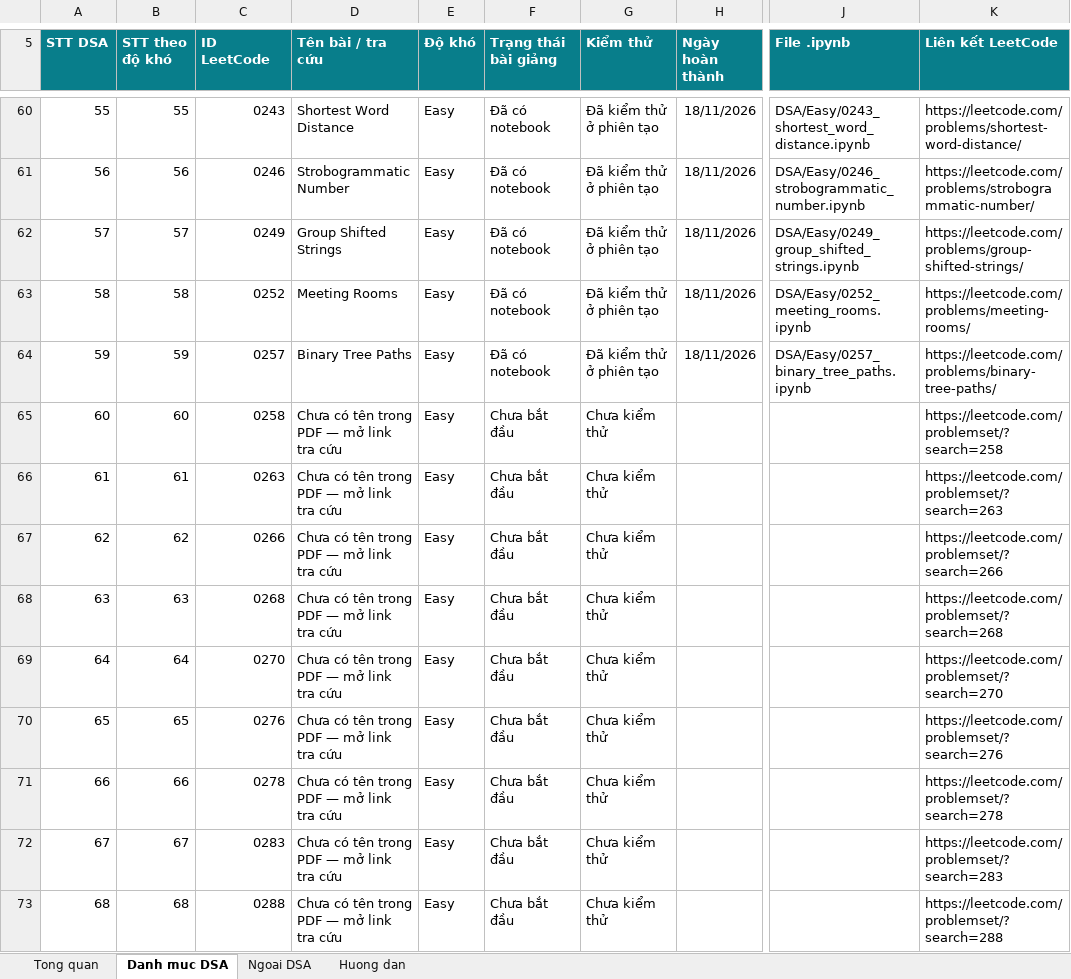
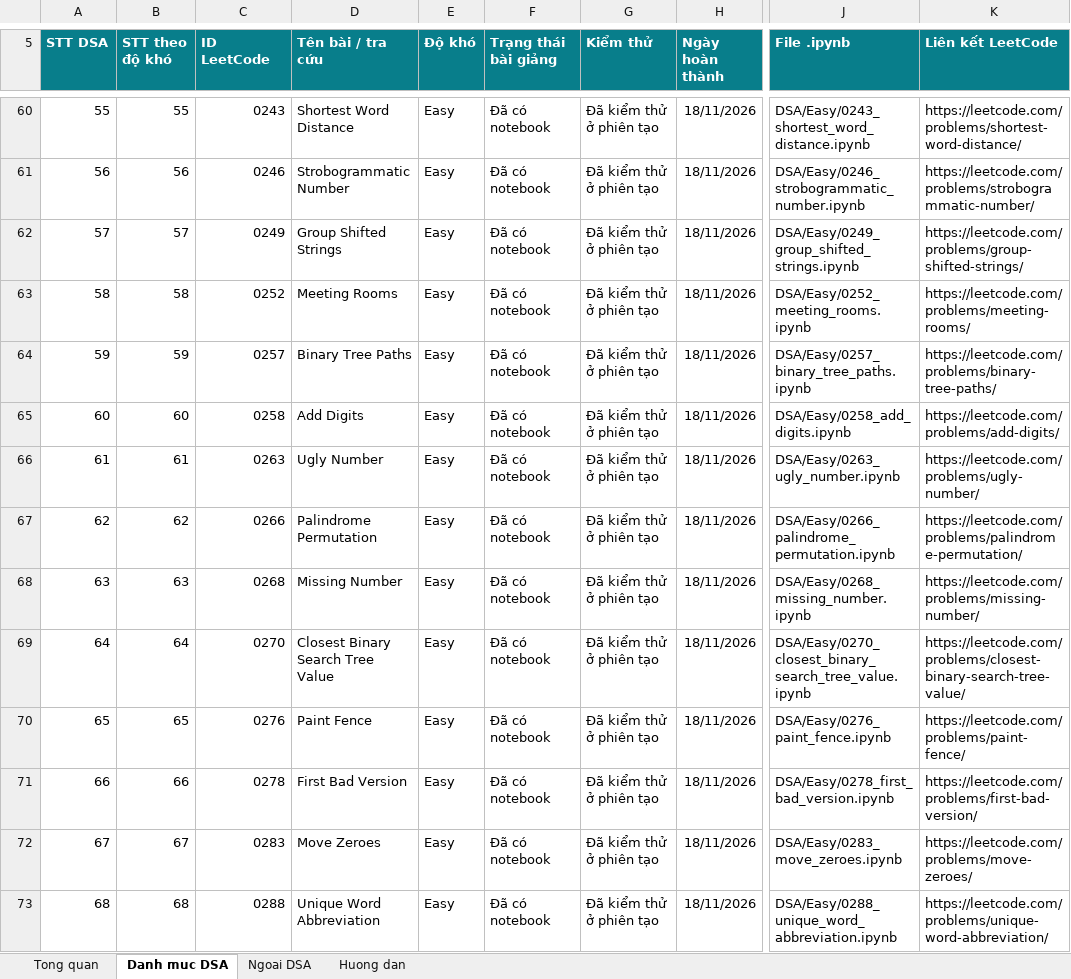
Before and after one commit to lhaochen118-ship-it/LeetCode, an Excel workbook: LeetCode_DSA_Python_3711_Theo_Doi_Tao_Bai_Giang.xlsx, sheet Danh muc DSA, drawn as a sheet; only a part is shown, gaps mark what is left out; values as stored, in another font and other column widths than the file's, no borders; conditional formats and table styles not drawn; the diff covers the shown part only; the diff names each change by its address in the sheet, - before the commit and + after, or states it on an @@ line.

```diff
--- a/LeetCode_DSA_Python_3711_Theo_Doi_Tao_Bai_Giang.xlsx (sheet Danh muc DSA)
+++ b/LeetCode_DSA_Python_3711_Theo_Doi_Tao_Bai_Giang.xlsx (sheet Danh muc DSA)
-D65 (Tên bài / tra cứu): Chưa có tên trong PDF — mở link tra cứu
+D65 (Tên bài / tra cứu): Add Digits
-F65:F73 (Trạng thái bài giảng): Chưa bắt đầu
+F65:F73 (Trạng thái bài giảng): Đã có notebook
-G65:G73 (Kiểm thử): Chưa kiểm thử
+G65:G73 (Kiểm thử): Đã kiểm thử ở phiên tạo
-H65:H73 (Ngày hoàn thành): (empty)
+H65:H73 (Ngày hoàn thành): 18/11/2026
-J65 (File .ipynb): (empty)
+J65 (File .ipynb): DSA/Easy/0258_add_digits.ipynb
-K65 (Liên kết LeetCode): https://leetcode.com/problemset/?search=258
+K65 (Liên kết LeetCode): https://leetcode.com/problems/add-digits/
-D66 (Tên bài / tra cứu): Chưa có tên trong PDF — mở link tra cứu
+D66 (Tên bài / tra cứu): Ugly Number
-J66 (File .ipynb): (empty)
+J66 (File .ipynb): DSA/Easy/0263_ugly_number.ipynb
-K66 (Liên kết LeetCode): https://leetcode.com/problemset/?search=263
+K66 (Liên kết LeetCode): https://leetcode.com/problems/ugly-number/
-D67 (Tên bài / tra cứu): Chưa có tên trong PDF — mở link tra cứu
+D67 (Tên bài / tra cứu): Palindrome Permutation
-J67 (File .ipynb): (empty)
+J67 (File .ipynb): DSA/Easy/0266_palindrome_permutation.ipynb
-K67 (Liên kết LeetCode): https://leetcode.com/problemset/?search=266
+K67 (Liên kết LeetCode): https://leetcode.com/problems/palindrome-permutation/
-D68 (Tên bài / tra cứu): Chưa có tên trong PDF — mở link tra cứu
+D68 (Tên bài / tra cứu): Missing Number
-J68 (File .ipynb): (empty)
+J68 (File .ipynb): DSA/Easy/0268_missing_number.ipynb
-K68 (Liên kết LeetCode): https://leetcode.com/problemset/?search=268
+K68 (Liên kết LeetCode): https://leetcode.com/problems/missing-number/
-D69 (Tên bài / tra cứu): Chưa có tên trong PDF — mở link tra cứu
+D69 (Tên bài / tra cứu): Closest Binary Search Tree Value
-J69 (File .ipynb): (empty)
+J69 (File .ipynb): DSA/Easy/0270_closest_binary_search_tree_value.ipynb
-K69 (Liên kết LeetCode): https://leetcode.com/problemset/?search=270
+K69 (Liên kết LeetCode): https://leetcode.com/problems/closest-binary-search-tree-value/
-D70 (Tên bài / tra cứu): Chưa có tên trong PDF — mở link tra cứu
+D70 (Tên bài / tra cứu): Paint Fence
-J70 (File .ipynb): (empty)
+J70 (File .ipynb): DSA/Easy/0276_paint_fence.ipynb
-K70 (Liên kết LeetCode): https://leetcode.com/problemset/?search=276
+K70 (Liên kết LeetCode): https://leetcode.com/problems/paint-fence/
-D71 (Tên bài / tra cứu): Chưa có tên trong PDF — mở link tra cứu
+D71 (Tên bài / tra cứu): First Bad Version
-J71 (File .ipynb): (empty)
+J71 (File .ipynb): DSA/Easy/0278_first_bad_version.ipynb
-K71 (Liên kết LeetCode): https://leetcode.com/problemset/?search=278
+K71 (Liên kết LeetCode): https://leetcode.com/problems/first-bad-version/
-D72 (Tên bài / tra cứu): Chưa có tên trong PDF — mở link tra cứu
+D72 (Tên bài / tra cứu): Move Zeroes
-J72 (File .ipynb): (empty)
+J72 (File .ipynb): DSA/Easy/0283_move_zeroes.ipynb
-K72 (Liên kết LeetCode): https://leetcode.com/problemset/?search=283
+K72 (Liên kết LeetCode): https://leetcode.com/problems/move-zeroes/
-D73 (Tên bài / tra cứu): Chưa có tên trong PDF — mở link tra cứu
+D73 (Tên bài / tra cứu): Unique Word Abbreviation
-J73 (File .ipynb): (empty)
+J73 (File .ipynb): DSA/Easy/0288_unique_word_abbreviation.ipynb
-K73 (Liên kết LeetCode): https://leetcode.com/problemset/?search=288
+K73 (Liên kết LeetCode): https://leetcode.com/problems/unique-word-abbreviation/
```
Also changed, not shown: 66 edited cells elsewhere in this sheet, 12 other files.
